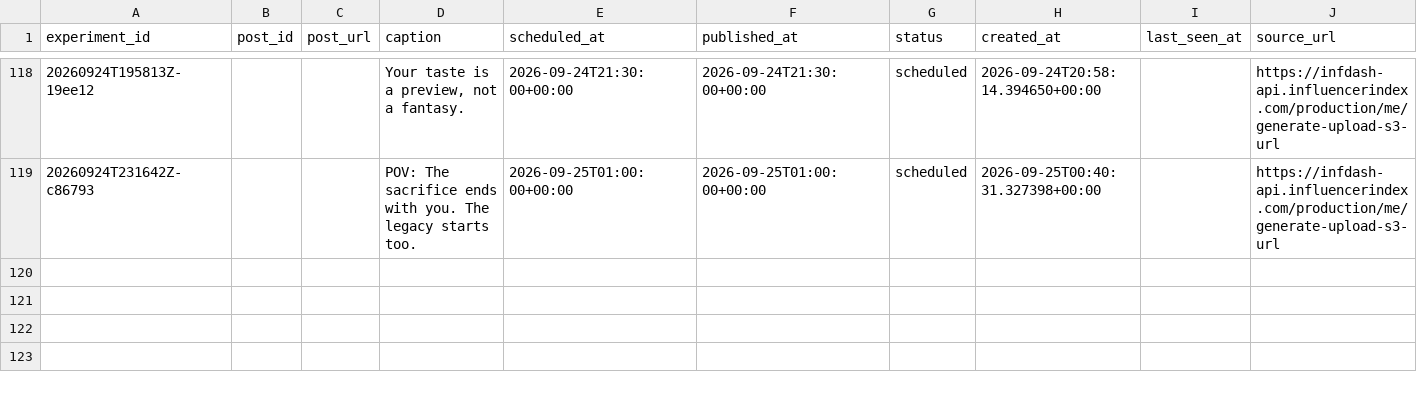
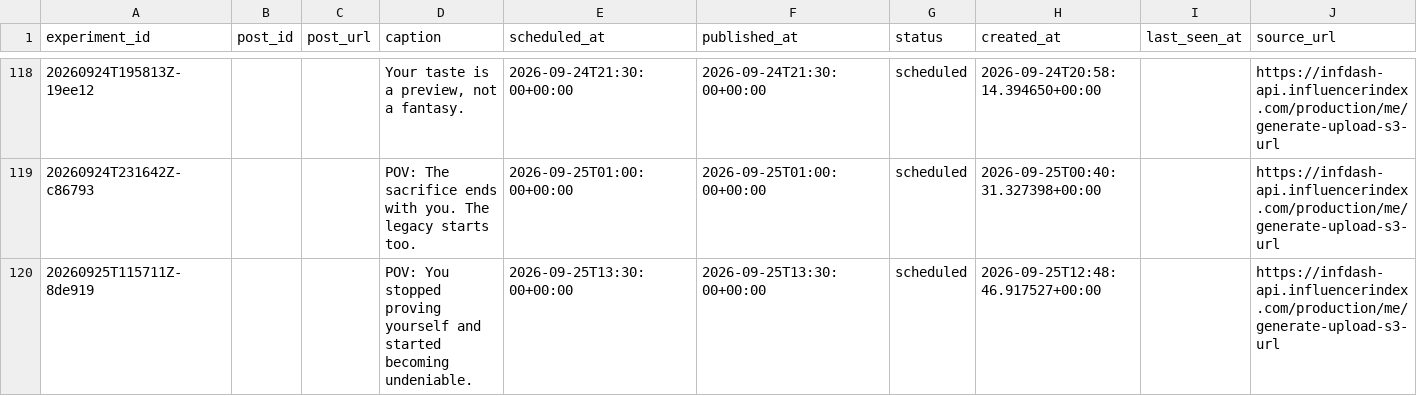
Before and after one commit to Wahb-tech/video-pipeline, a CSV file: data/published_posts.csv, drawn as a sheet; only a part is shown, gaps mark what is left out; the diff names each change by its address in the sheet, - before the commit and + after, or states it on an @@ line.

```diff
--- a/data/published_posts.csv
+++ b/data/published_posts.csv
+row 120: 20260925T115711Z-8de919 |  |  | POV: You stopped proving yourself and started becoming undeniable. | 2026-09-25T13:30:00+00:00 | 2026-09-25T13:30:00+00:00 | scheduled | 2026-09-25T12:48:46.917527+00:00 |  | https://infdash-api.influencerindex.com/production/me/generate-upload-s3-url
```
